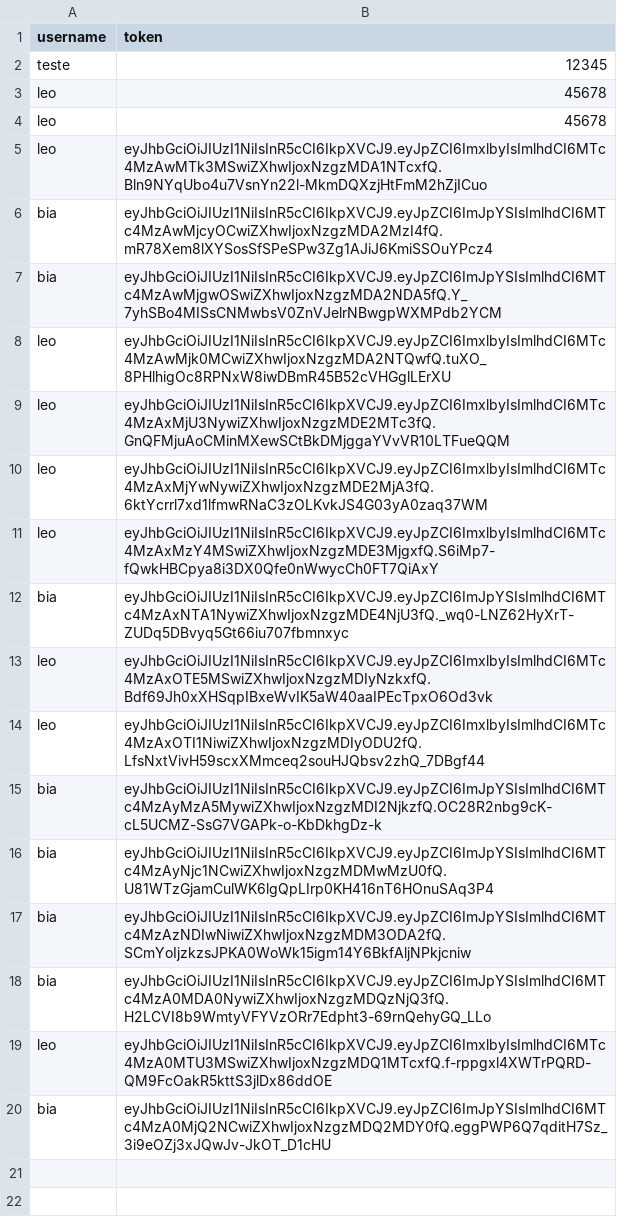
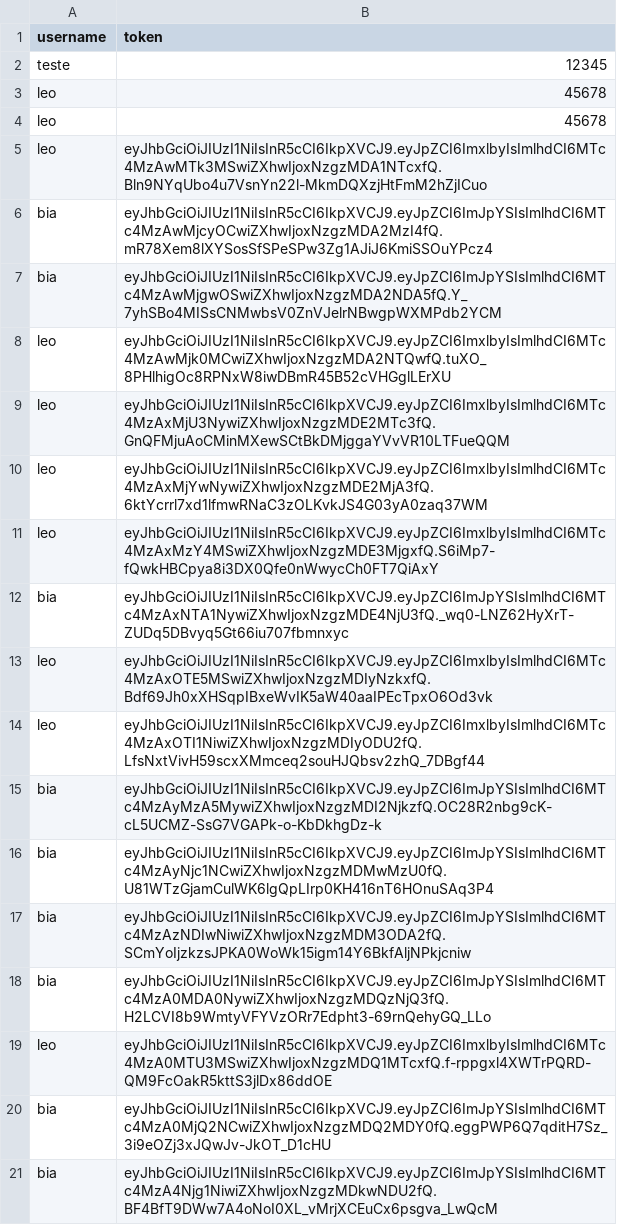
Before and after one commit to leonardoepg-mon/X-Sell, a CSV file: x-sell-app/server/data/users/sessionList.csv, drawn as a sheet; the diff names each change by its address in the sheet, - before the commit and + after, or states it on an @@ line.

```diff
--- a/x-sell-app/server/data/users/sessionList.csv
+++ b/x-sell-app/server/data/users/sessionList.csv
+row 21: bia | eyJhbGciOiJIUzI1NiIsInR5cCI6IkpXVCJ9.eyJpZCI6ImJpYSIsImlhdCI6MTc4MzA4Njg1NiwiZXhwIjoxNzgzMDkwNDU2fQ.BF4BfT9DWw7A4oNoI0XL_vMrjXCEuCx6psgva_LwQcM
```
Also changed, not shown: x-sell-app/server/data/status/db.csv, 2 other files.
